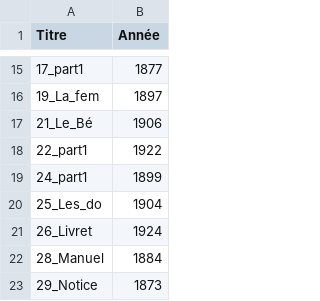
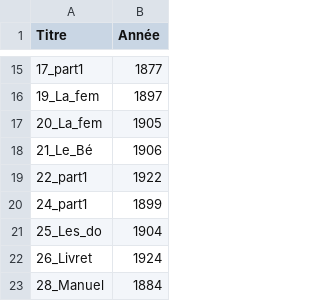
Before and after one commit to AlexleLion/semester_project, a CSV file: data/contexte/years_pub_feminins.csv, drawn as a sheet; only a part is shown, gaps mark what is left out; the shorter side is filled out with more unchanged rows.

```diff
--- a/data/contexte/years_pub_feminins.csv
+++ b/data/contexte/years_pub_feminins.csv
@@ -16,2 +16,3 @@ Titre,Année
 19_La_fem, 1897
+20_La_fem, 1905
 21_Le_Bé, 1906
```
Also changed, not shown: data/contexte/contexte_feminins.csv, 11 other files.
